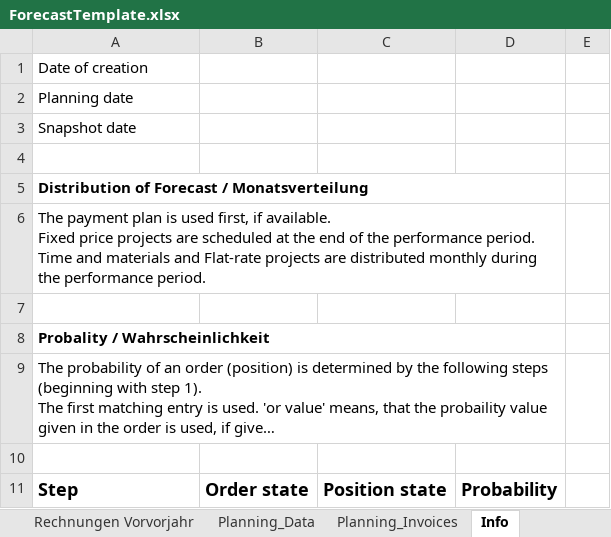
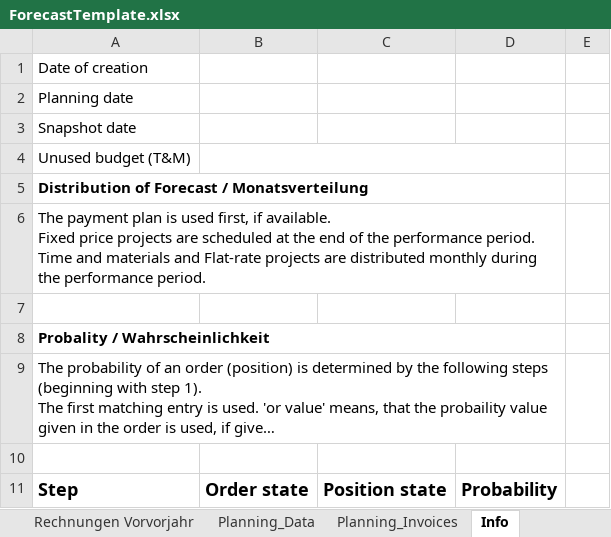
Before and after one commit to micromata/projectforge, an Excel workbook: projectforge-business/src/main/resources/officeTemplates/ForecastTemplate.xlsx, sheet Info, drawn as a sheet; only a part is shown; long unchanged cells end in …; values as stored, in another font and other column widths than the file's, no borders; the diff names each change by its address in the sheet, - before the commit and + after, or states it on an @@ line.

Commit message:
Forecast: make the distributeUnusedBudget variant visible everywhere
The order analysis showed only the globally configured variant of
projectforge.fibu.forecast.distributeUnusedBudget, and neither the export
filenames nor the Excel workbook told which variant a result was based on.

- ForecastOrderAnalysis calculates both variants and shows them side by side,
  but only if they actually differ (T&M positions with a run rate below the
  even distribution). If both are equal, the report looks as before.
- The whole analysis page is translated now (i18n keys, en/de). The variants
  are labelled 'Optimistisch (mit Restverteilung)' resp.
  'Konservativ (ohne Restverteilung)'.
- Every forecast export filename (zip archive as well as the single Excel
  files) carries '_optimistisch' resp. '_konservativ', so the results of both
  runs can be compared without mixing them up.
- The 'Info' sheet of the Excel export states in a wrapped multiline cell how
  the unused budget of T&M positions was handled in this very run.

```diff
--- a/projectforge-business/src/main/resources/officeTemplates/ForecastTemplate.xlsx (sheet Info)
+++ b/projectforge-business/src/main/resources/officeTemplates/ForecastTemplate.xlsx (sheet Info)
-A4: (empty)
+A4: Unused budget (T&M)
+B4:D4 merged
```
Also changed, not shown: 6 other files.
